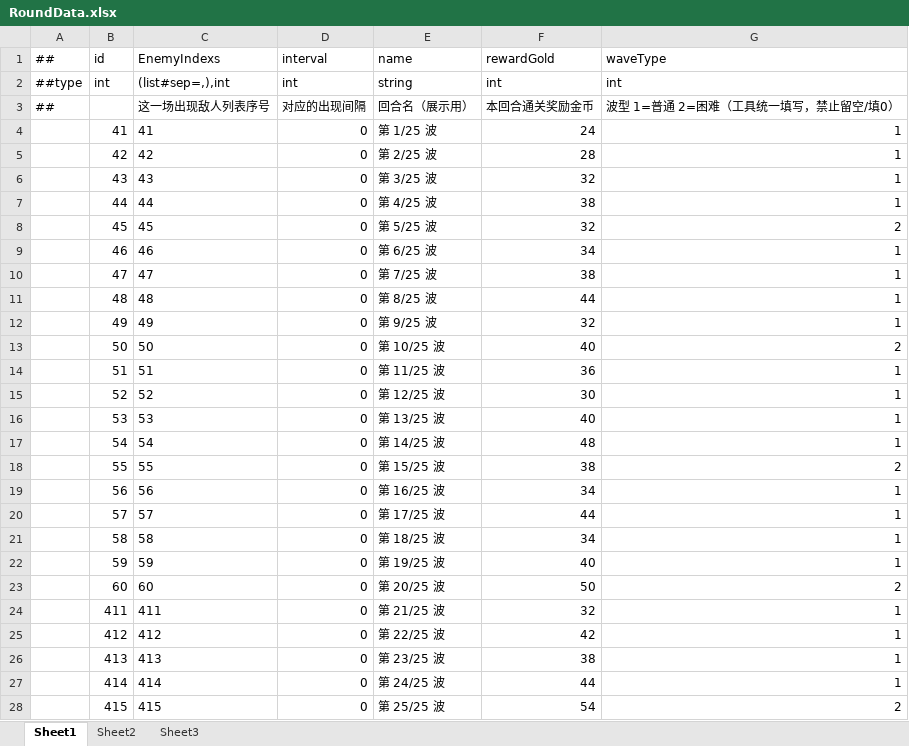
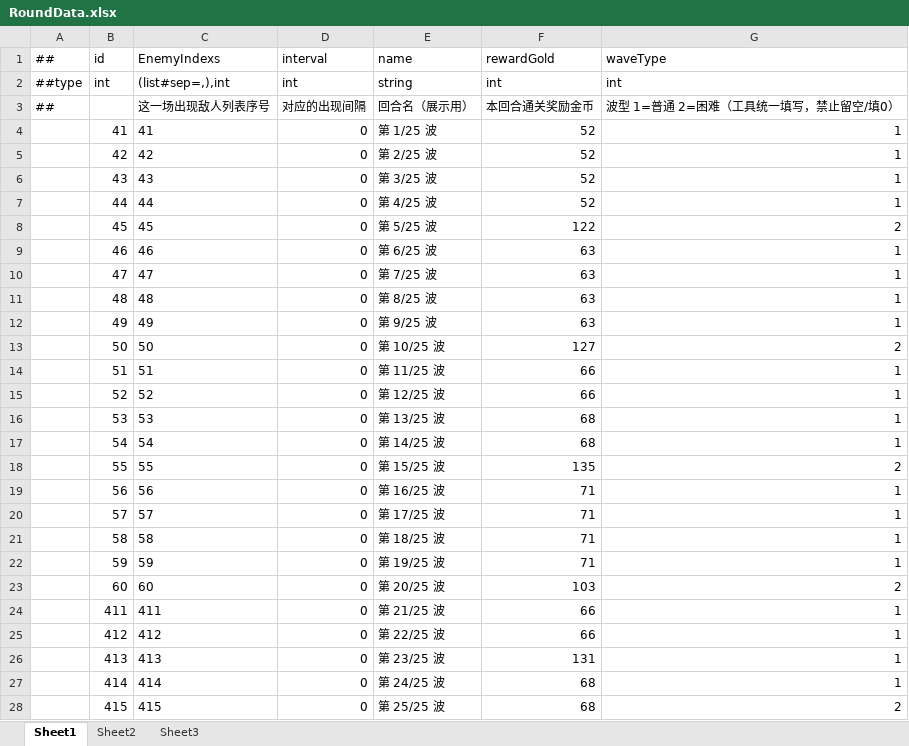
Before and after one commit to Eagle-Lai/MyTowerGame, an Excel workbook: Luban/Config/Datas/Levels/L03/RoundData.xlsx, sheet Sheet1, drawn as a sheet; values as stored, in another font and other column widths than the file's, no borders; the diff names each change by its address in the sheet, - before the commit and + after, or states it on an @@ line.

Commit message:
feat(config): L03 全 25 波数值照抄 L02 并等比缩放 8 种独有怪
- 第一轮 l02-sync：EnemyData 仅 hp 106 格（按 L02 同波同怪绝对值，W25 重复 Rat 次行保留原值）；EnemyList 每波总数 2625→15347、enemyInterval 取 L02；RoundData 波次奖励 946→1898
- 第二轮 scale-unique：L02 无对照的独有怪按几何均值缩放 hp 196 格（8 种独有怪 173 + Rat 非 W25 行 21 + W3/W4 Bat 2），desc 追加 x<系数> 标记
- 结果（出怪加权实际波次血量 vs L02）：合计 1.08x（地面 0.92 / 空中 2.27，空中偏高源于 L03 空中占比约 1/4 远高于 L02 的 3.5%，属构成差异非算错）；卡面 hp 合计 27155→100826
- 未触碰：SceneInfo（mapId=3/100 金/12 血）、levelId（全 3）、speed/armor/waveType、LevelMap/LevelRules
- 回滚基线入库：.bak_20261103_before_l2sync x3 + before_scaleunique x1
- Luban 重导出 tbenemydata/tbenemylist/tbrounddata 三 json 并核对：敌 12296 行变化 106、出怪/波次各变化 25、引用 id 全存在、无 levelId=1 混入；Gen.asmdef 被导表脚本删除已 checkout 恢复
- 编辑器实测（[Config] 汇总 + 进关验证）待用户执行

```diff
--- a/Luban/Config/Datas/Levels/L03/RoundData.xlsx (sheet Sheet1)
+++ b/Luban/Config/Datas/Levels/L03/RoundData.xlsx (sheet Sheet1)
-F4 (rewardGold): 24
+F4 (rewardGold): 52
-F5 (rewardGold): 28
+F5 (rewardGold): 52
-F6 (rewardGold): 32
+F6 (rewardGold): 52
-F7 (rewardGold): 38
+F7 (rewardGold): 52
-F8 (rewardGold): 32
+F8 (rewardGold): 122
-F9 (rewardGold): 34
+F9 (rewardGold): 63
-F10 (rewardGold): 38
+F10 (rewardGold): 63
-F11 (rewardGold): 44
+F11 (rewardGold): 63
-F12 (rewardGold): 32
+F12 (rewardGold): 63
-F13 (rewardGold): 40
+F13 (rewardGold): 127
-F14 (rewardGold): 36
+F14 (rewardGold): 66
-F15 (rewardGold): 30
+F15 (rewardGold): 66
-F16 (rewardGold): 40
+F16 (rewardGold): 68
-F17 (rewardGold): 48
+F17 (rewardGold): 68
-F18 (rewardGold): 38
+F18 (rewardGold): 135
-F19 (rewardGold): 34
+F19 (rewardGold): 71
-F20 (rewardGold): 44
+F20 (rewardGold): 71
-F21 (rewardGold): 34
+F21 (rewardGold): 71
-F22 (rewardGold): 40
+F22 (rewardGold): 71
-F23 (rewardGold): 50
+F23 (rewardGold): 103
-F24 (rewardGold): 32
+F24 (rewardGold): 66
-F25 (rewardGold): 42
+F25 (rewardGold): 66
-F26 (rewardGold): 38
+F26 (rewardGold): 131
-F27 (rewardGold): 44
+F27 (rewardGold): 68
-F28 (rewardGold): 54
+F28 (rewardGold): 68
```
Also changed, not shown: Luban/Config/Datas/Levels/L03/EnemyData.xlsx, Luban/Config/Datas/Levels/L03/EnemyList.xlsx, 7 other files.
